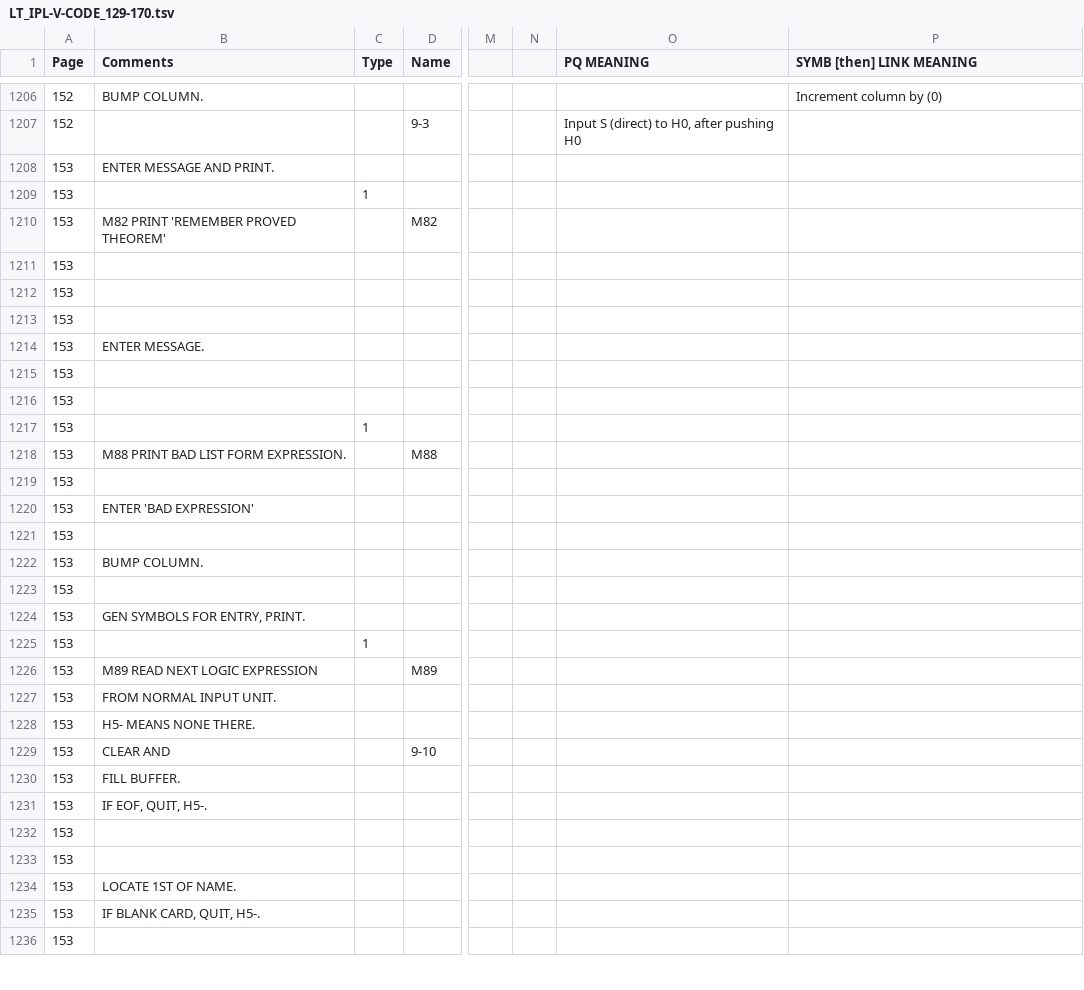
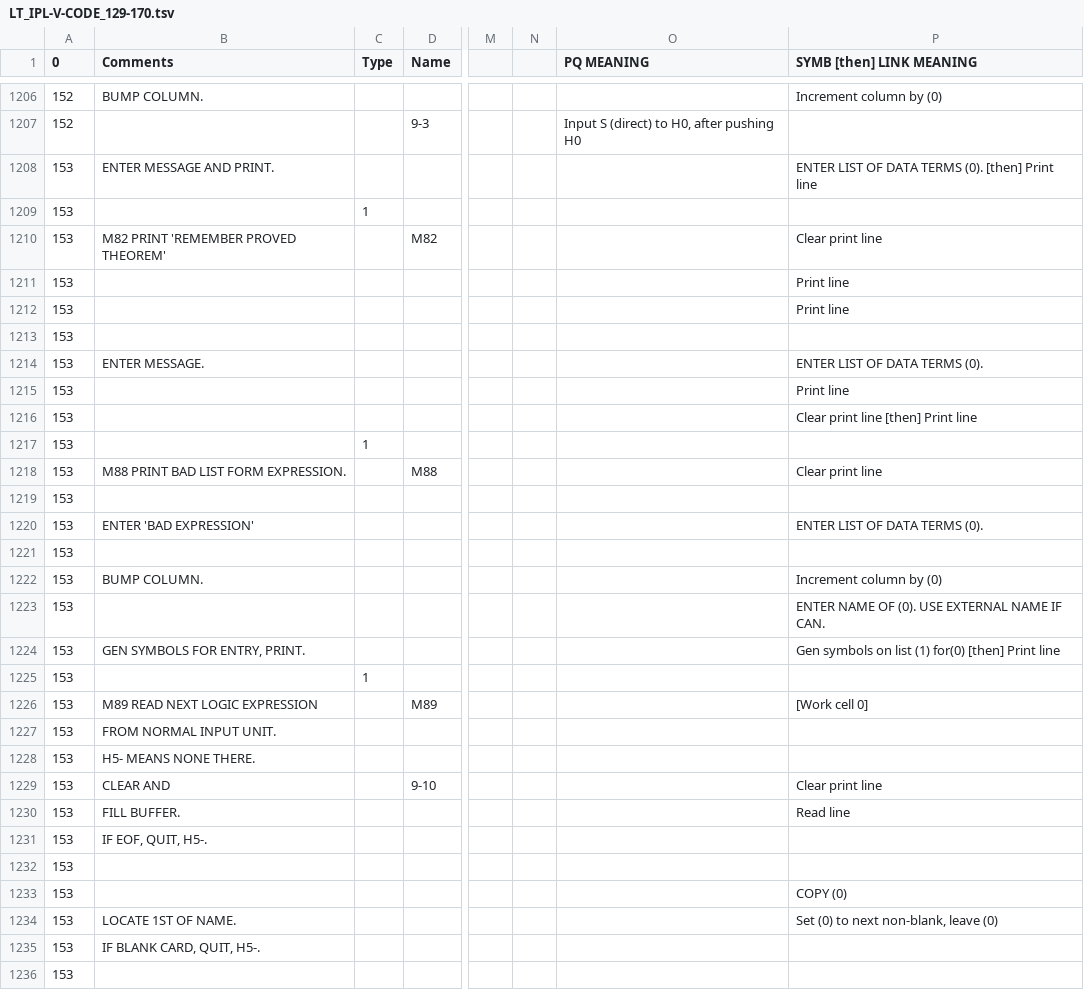
Before and after one commit to jeffshrager/IPL-V, a TSV file: LT/LT_IPL-V-CODE_129-170.tsv, drawn as a sheet; only a part is shown, gaps mark what is left out; the diff covers the shown part only; the diff names each change by its address in the sheet, - before the commit and + after, or states it on an @@ line.

```diff
--- a/LT/LT_IPL-V-CODE_129-170.tsv
+++ b/LT/LT_IPL-V-CODE_129-170.tsv
-A1: Page
+A1: 0
-P1208 (SYMB [then] LINK MEANING): (empty)
+P1208 (SYMB [then] LINK MEANING): ENTER LIST OF DATA TERMS (0). [then] Print line
-P1210 (SYMB [then] LINK MEANING): (empty)
+P1210 (SYMB [then] LINK MEANING): Clear print line
-P1211:P1212 (SYMB [then] LINK MEANING): (empty)
+P1211:P1212 (SYMB [then] LINK MEANING): Print line
-P1214 (SYMB [then] LINK MEANING): (empty)
+P1214 (SYMB [then] LINK MEANING): ENTER LIST OF DATA TERMS (0).
-P1215 (SYMB [then] LINK MEANING): (empty)
+P1215 (SYMB [then] LINK MEANING): Print line
-P1216 (SYMB [then] LINK MEANING): (empty)
+P1216 (SYMB [then] LINK MEANING): Clear print line [then] Print line
-P1218 (SYMB [then] LINK MEANING): (empty)
+P1218 (SYMB [then] LINK MEANING): Clear print line
-P1220 (SYMB [then] LINK MEANING): (empty)
+P1220 (SYMB [then] LINK MEANING): ENTER LIST OF DATA TERMS (0).
-P1222 (SYMB [then] LINK MEANING): (empty)
+P1222 (SYMB [then] LINK MEANING): Increment column by (0)
-P1223 (SYMB [then] LINK MEANING): (empty)
+P1223 (SYMB [then] LINK MEANING): ENTER NAME OF (0). USE EXTERNAL NAME IF CAN.
-P1224 (SYMB [then] LINK MEANING): (empty)
+P1224 (SYMB [then] LINK MEANING): Gen symbols on list (1) for(0) [then] Print line
-P1226 (SYMB [then] LINK MEANING): (empty)
+P1226 (SYMB [then] LINK MEANING): [Work cell 0]
-P1229 (SYMB [then] LINK MEANING): (empty)
+P1229 (SYMB [then] LINK MEANING): Clear print line
-P1230 (SYMB [then] LINK MEANING): (empty)
+P1230 (SYMB [then] LINK MEANING): Read line
-P1233 (SYMB [then] LINK MEANING): (empty)
+P1233 (SYMB [then] LINK MEANING): COPY (0)
-P1234 (SYMB [then] LINK MEANING): (empty)
+P1234 (SYMB [then] LINK MEANING): Set (0) to next non-blank, leave (0)
```
Also changed, not shown: 79 edited cells elsewhere in this file, LT/LT_IPL-V-CODE_183-184.tsv, LT/LT_IPL-V-DATA_171-182.tsv, 3 other files.
